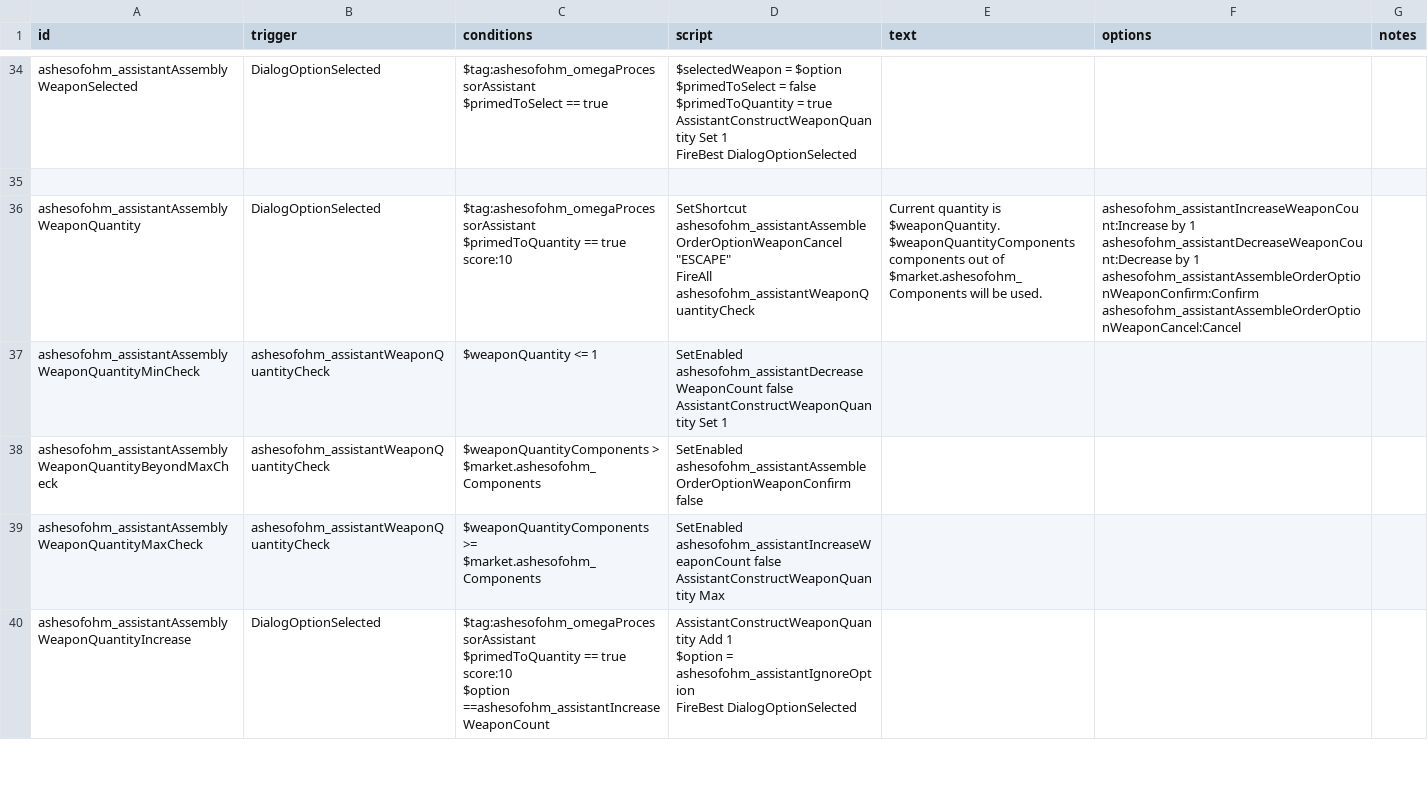
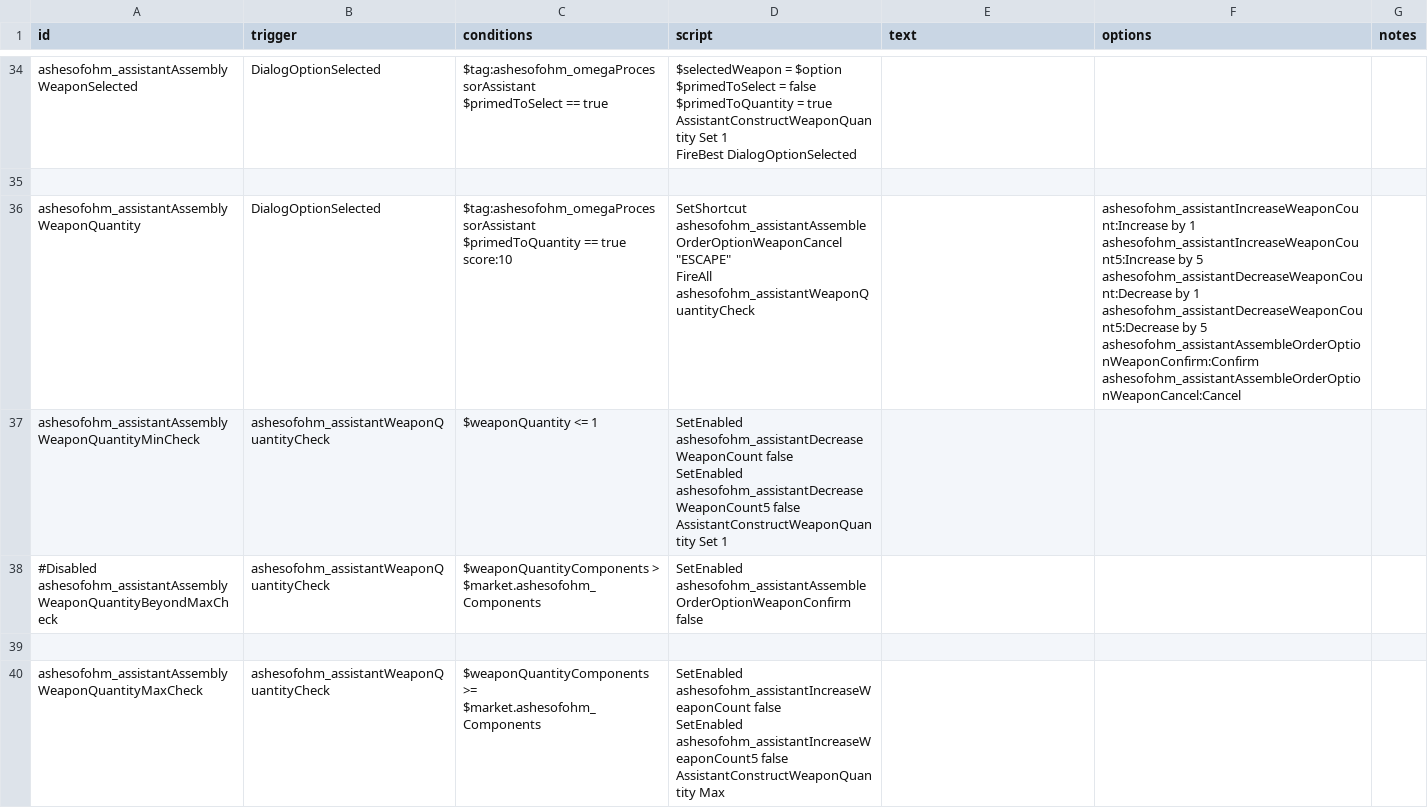
Before and after one commit to MildlyFootwear/starsector-AshesOfOhm, a CSV file: data/campaign/rules.csv, drawn as a sheet; only a part is shown, gaps mark what is left out; the shorter side is filled out with more unchanged rows; the diff covers the shown part only.

Commit message:
Added option to increment weapon order quantity by +/- 5.

```diff
--- a/data/campaign/rules.csv
+++ b/data/campaign/rules.csv
@@ -122,14 +122,19 @@ FireBest DialogOptionSelected",,,
 ,,,,,,
-ashesofohm_assistantAssemblyWeaponQuantity,DialogOptionSelected,"$tag:ashesofohm_omegaProcessorAssistant
-$primedToQuantity == true score:10","SetShortcut ashesofohm_assistantAssembleOrderOptionWeaponCancel ""ESCAPE""
-FireAll ashesofohm_assistantWeaponQuantityCheck
-",Current quantity is $weaponQuantity. $weaponQuantityComponents components out of $market.ashesofohm_Components will be used.,"ashesofohm_assistantIncreaseWeaponCount:Increase by 1
-ashesofohm_assistantDecreaseWeaponCount:Decrease by 1
-ashesofohm_assistantAssembleOrderOptionWeaponConfirm:Confirm
-ashesofohm_assistantAssembleOrderOptionWeaponCancel:Cancel",
-ashesofohm_assistantAssemblyWeaponQuantityMinCheck,ashesofohm_assistantWeaponQuantityCheck,$weaponQuantity <= 1,"SetEnabled ashesofohm_assistantDecreaseWeaponCount false
-AssistantConstructWeaponQuantity Set 1",,,
-ashesofohm_assistantAssemblyWeaponQuantityBeyondMaxCheck,ashesofohm_assistantWeaponQuantityCheck,$weaponQuantityComponents > $market.ashesofohm_Components,"SetEnabled ashesofohm_assistantAssembleOrderOptionWeaponConfirm false
-",,,
-ashesofohm_assistantAssemblyWeaponQuantityMaxCheck,ashesofohm_assistantWeaponQuantityCheck,$weaponQuantityComponents >= $market.ashesofohm_Components,"SetEnabled ashesofohm_assistantIncreaseWeaponCount false
-AssistantConstructWeaponQuantity Max",,,
+ashesofohm_assistantAssemblyWeaponQuantity,DialogOptionSelected,"$tag:ashesofohm_omegaProcessorAssistant
+$primedToQuantity == true score:10","SetShortcut ashesofohm_assistantAssembleOrderOptionWeaponCancel ""ESCAPE""
+FireAll ashesofohm_assistantWeaponQuantityCheck
+",,"ashesofohm_assistantIncreaseWeaponCount:Increase by 1
+ashesofohm_assistantIncreaseWeaponCount5:Increase by 5
+ashesofohm_assistantDecreaseWeaponCount:Decrease by 1
+ashesofohm_assistantDecreaseWeaponCount5:Decrease by 5
+ashesofohm_assistantAssembleOrderOptionWeaponConfirm:Confirm
+ashesofohm_assistantAssembleOrderOptionWeaponCancel:Cancel",
+ashesofohm_assistantAssemblyWeaponQuantityMinCheck,ashesofohm_assistantWeaponQuantityCheck,$weaponQuantity <= 1,"SetEnabled ashesofohm_assistantDecreaseWeaponCount false
+SetEnabled ashesofohm_assistantDecreaseWeaponCount5 false
+AssistantConstructWeaponQuantity Set 1",,,
+#Disabled      ashesofohm_assistantAssemblyWeaponQuantityBeyondMaxCheck,ashesofohm_assistantWeaponQuantityCheck,$weaponQuantityComponents > $market.ashesofohm_Components,"SetEnabled ashesofohm_assistantAssembleOrderOptionWeaponConfirm false
+",,,
+,,,,,,
+ashesofohm_assistantAssemblyWeaponQuantityMaxCheck,ashesofohm_assistantWeaponQuantityCheck,$weaponQuantityComponents >= $market.ashesofohm_Components,"SetEnabled ashesofohm_assistantIncreaseWeaponCount false
+SetEnabled ashesofohm_assistantIncreaseWeaponCount5 false
+AssistantConstructWeaponQuantity Max",,,
```
Also changed, not shown: 3 added rows elsewhere in this file, 1 other file.
